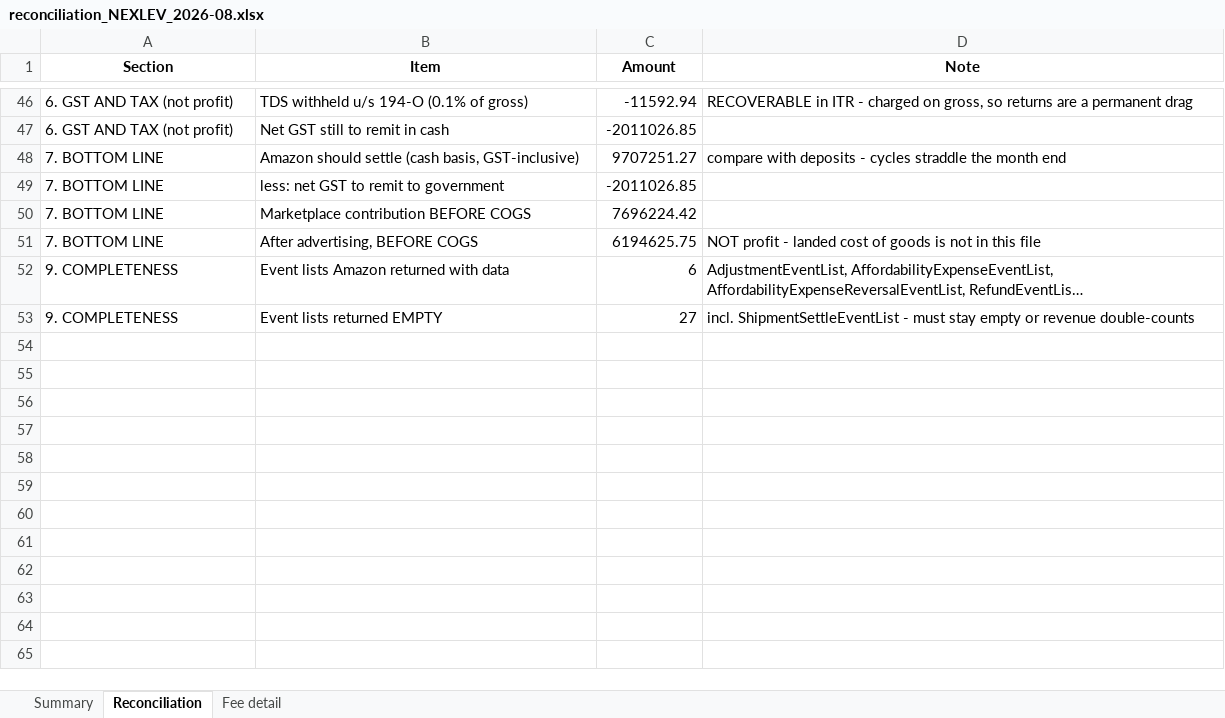
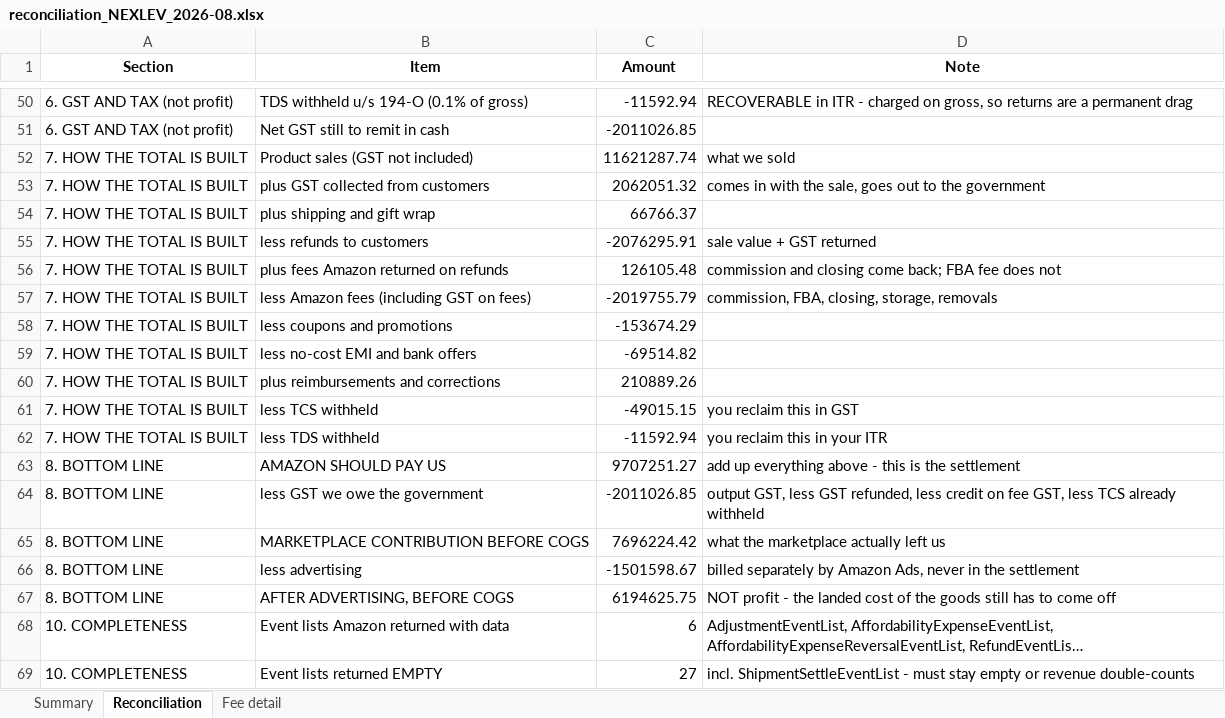
Before and after one commit to nitesh-lang/weekly-dashboard-fastapi, an Excel workbook: data/processed/reconciliation_NEXLEV_2026-08.xlsx, sheet Reconciliation, drawn as a sheet; only a part is shown, gaps mark what is left out; long unchanged cells end in …; values as stored, in another font and other column widths than the file's, no borders; removed rows and columns are numbered as before the commit, all else as after; the diff covers the shown part only; the diff names each change by its address in the sheet, - before the commit and + after, or states it on an @@ line.

```diff
--- a/data/processed/reconciliation_NEXLEV_2026-08.xlsx (sheet Reconciliation)
+++ b/data/processed/reconciliation_NEXLEV_2026-08.xlsx (sheet Reconciliation)
+row 52: 7. HOW THE TOTAL IS BUILT | Product sales (GST not included) | 11621287.74 | what we sold
+row 53: 7. HOW THE TOTAL IS BUILT | plus GST collected from customers | 2062051.32 | comes in with the sale, goes out to the government
+row 54: 7. HOW THE TOTAL IS BUILT | plus shipping and gift wrap | 66766.37
+row 55: 7. HOW THE TOTAL IS BUILT | less refunds to customers | -2076295.91 | sale value + GST returned
+row 56: 7. HOW THE TOTAL IS BUILT | plus fees Amazon returned on refunds | 126105.48 | commission and closing come back; FBA fee does not
+row 57: 7. HOW THE TOTAL IS BUILT | less Amazon fees (including GST on fees) | -2019755.79 | commission, FBA, closing, storage, removals
+row 58: 7. HOW THE TOTAL IS BUILT | less coupons and promotions | -153674.29
+row 59: 7. HOW THE TOTAL IS BUILT | less no-cost EMI and bank offers | -69514.82
+row 60: 7. HOW THE TOTAL IS BUILT | plus reimbursements and corrections | 210889.26
+row 61: 7. HOW THE TOTAL IS BUILT | less TCS withheld | -49015.15 | you reclaim this in GST
+row 62: 7. HOW THE TOTAL IS BUILT | less TDS withheld | -11592.94 | you reclaim this in your ITR
-A63:A64 (Section): 7. BOTTOM LINE
+A63:A64 (Section): 8. BOTTOM LINE
-B63 (Item): Amazon should settle (cash basis, GST-inclusive)
+B63 (Item): AMAZON SHOULD PAY US
-D63 (Note): compare with deposits - cycles straddle the month end
+D63 (Note): add up everything above - this is the settlement
-B64 (Item): less: net GST to remit to government
+B64 (Item): less GST we owe the government
-D64 (Note): (empty)
+D64 (Note): output GST, less GST refunded, less credit on fee GST, less TCS already withheld
-row 50: 7. BOTTOM LINE | Marketplace contribution BEFORE COGS | 7696224.42
+row 65: 8. BOTTOM LINE | MARKETPLACE CONTRIBUTION BEFORE COGS | 7696224.42 | what the marketplace actually left us
+row 66: 8. BOTTOM LINE | less advertising | -1501598.67 | billed separately by Amazon Ads, never in the settlement
-A67 (Section): 7. BOTTOM LINE
+A67 (Section): 8. BOTTOM LINE
-B67 (Item): After advertising, BEFORE COGS
+B67 (Item): AFTER ADVERTISING, BEFORE COGS
-D67 (Note): …profit - landed cost of goods is not in this file
+D67 (Note): …profit - the landed cost of the goods still has to come off
-A68:A69 (Section): 9. COMPLETENESS
+A68:A69 (Section): 10. COMPLETENESS
```
Also changed, not shown: 5 added rows, 1 removed row and 4 edited cells elsewhere in this sheet, sheet Summary, 4 other files.
